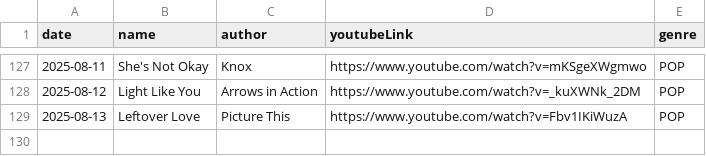
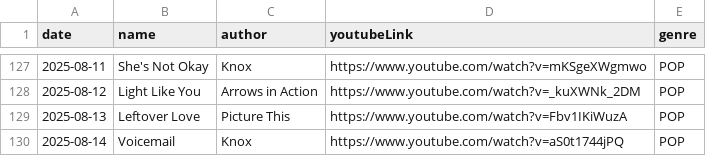
Before and after one commit to Foodust/TodaySong, a CSV file: data/song.csv, drawn as a sheet; only a part is shown, gaps mark what is left out; the diff names each change by its address in the sheet, - before the commit and + after, or states it on an @@ line.

Commit message:
[feat] 2025-08-14 add song

```diff
--- a/data/song.csv
+++ b/data/song.csv
+row 130: 2025-08-14 | Voicemail | Knox | https://www.youtube.com/watch?v=aS0t1744jPQ | POP
```
